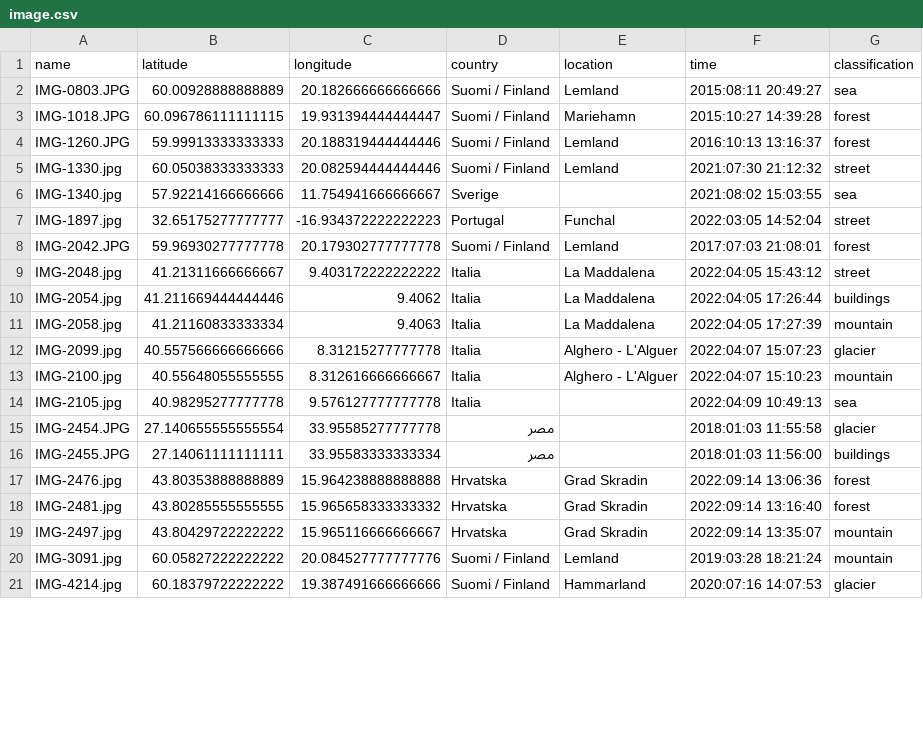
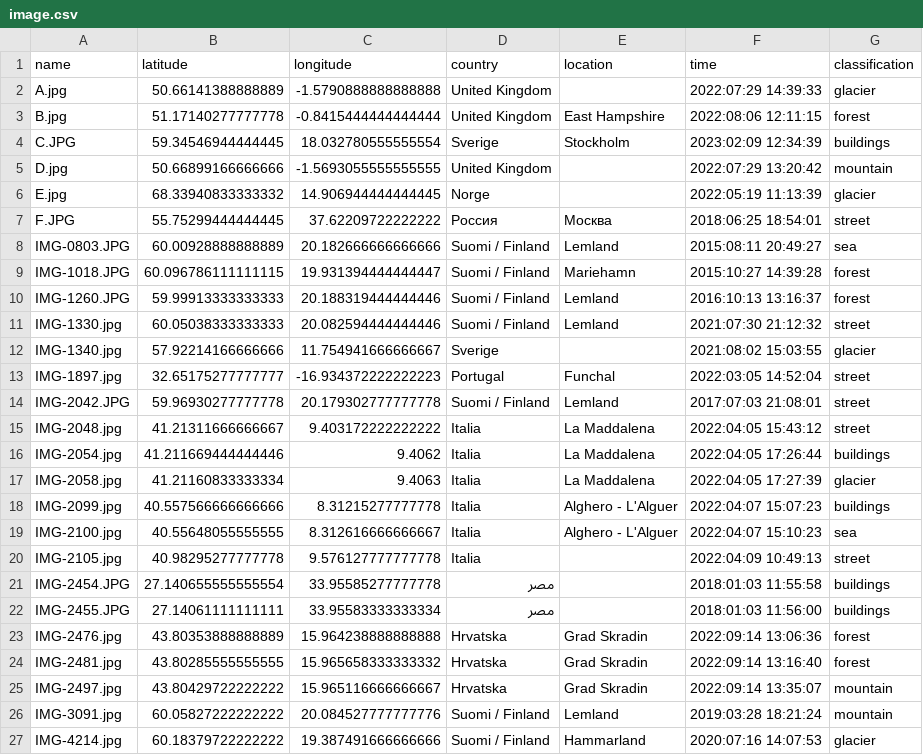
Before and after one commit to sebbestrom/Graduation-project, a CSV file: image.csv, drawn as a sheet; only a part is shown; the diff covers the shown part only.

```diff
--- a/image.csv
+++ b/image.csv
@@ -1,2 +1,8 @@
 name,latitude,longitude,country,location,time,classification
+A.jpg,50.66141388888889,-1.5790888888888888,United Kingdom,,2022:07:29 14:39:33,glacier
+B.jpg,51.17140277777778,-0.8415444444444444,United Kingdom,East Hampshire,2022:08:06 12:11:15,forest
+C.JPG,59.34546944444445,18.032780555555554,Sverige,Stockholm,2023:02:09 12:34:39,buildings
+D.jpg,50.66899166666666,-1.5693055555555555,United Kingdom,,2022:07:29 13:20:42,mountain
+E.jpg,68.33940833333332,14.906944444444445,Norge,,2022:05:19 11:13:39,glacier
+F.JPG,55.75299444444445,37.62209722222222,Россия,Москва,2018:06:25 18:54:01,street
 IMG-0803.JPG,60.00928888888889,20.182666666666666,Suomi / Finland,Lemland,2015:08:11 20:49:27,sea
@@ -5,12 +11,12 @@ IMG-1260.JPG,59.99913333333333,20.188319444444446,Suomi / Finland,Lemland,2016:1
 IMG-1330.jpg,60.05038333333333,20.082594444444446,Suomi / Finland,Lemland,2021:07:30 21:12:32,street
-IMG-1340.jpg,57.92214166666666,11.754941666666667,Sverige,,2021:08:02 15:03:55,sea
+IMG-1340.jpg,57.92214166666666,11.754941666666667,Sverige,,2021:08:02 15:03:55,glacier
 IMG-1897.jpg,32.65175277777777,-16.934372222222223,Portugal,Funchal,2022:03:05 14:52:04,street
-IMG-2042.JPG,59.96930277777778,20.179302777777778,Suomi / Finland,Lemland,2017:07:03 21:08:01,forest
+IMG-2042.JPG,59.96930277777778,20.179302777777778,Suomi / Finland,Lemland,2017:07:03 21:08:01,street
 IMG-2048.jpg,41.21311666666667,9.403172222222222,Italia,La Maddalena,2022:04:05 15:43:12,street
 IMG-2054.jpg,41.211669444444446,9.4062,Italia,La Maddalena,2022:04:05 17:26:44,buildings
-IMG-2058.jpg,41.21160833333334,9.4063,Italia,La Maddalena,2022:04:05 17:27:39,mountain
-IMG-2099.jpg,40.557566666666666,8.31215277777778,Italia,Alghero - L'Alguer,2022:04:07 15:07:23,glacier
-IMG-2100.jpg,40.55648055555555,8.312616666666667,Italia,Alghero - L'Alguer,2022:04:07 15:10:23,mountain
-IMG-2105.jpg,40.98295277777778,9.576127777777778,Italia,,2022:04:09 10:49:13,sea
-IMG-2454.JPG,27.140655555555554,33.95585277777778,مصر,,2018:01:03 11:55:58,glacier
+IMG-2058.jpg,41.21160833333334,9.4063,Italia,La Maddalena,2022:04:05 17:27:39,glacier
+IMG-2099.jpg,40.557566666666666,8.31215277777778,Italia,Alghero - L'Alguer,2022:04:07 15:07:23,buildings
+IMG-2100.jpg,40.55648055555555,8.312616666666667,Italia,Alghero - L'Alguer,2022:04:07 15:10:23,sea
+IMG-2105.jpg,40.98295277777778,9.576127777777778,Italia,,2022:04:09 10:49:13,street
+IMG-2454.JPG,27.140655555555554,33.95585277777778,مصر,,2018:01:03 11:55:58,buildings
 IMG-2455.JPG,27.14061111111111,33.95583333333334,مصر,,2018:01:03 11:56:00,buildings
```
Also changed, not shown: 5 removed rows and 30 edited cells elsewhere in this file, 20 other files.
